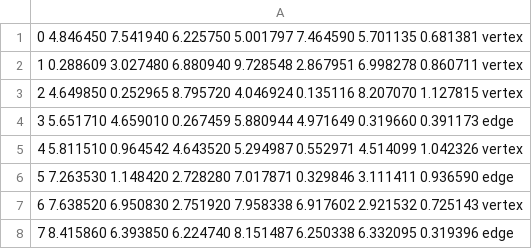
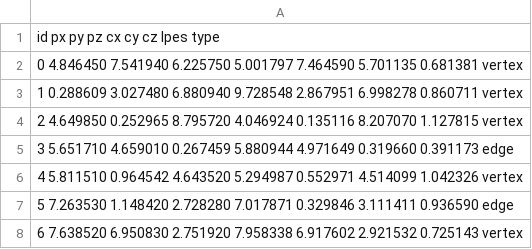
Before and after one commit to mkmat/CODE-GPSD-3D, a CSV file: impl_cpp/r_max_details-mk.csv, drawn as a sheet; only a part is shown; the shorter side is filled out with more unchanged rows; the diff names each change by its address in the sheet, - before the commit and + after, or states it on an @@ line.

```diff
--- a/impl_cpp/r_max_details-mk.csv
+++ b/impl_cpp/r_max_details-mk.csv
+row 1: id px py pz cx cy cz lpes type
```
Also changed, not shown: 5 other files.
